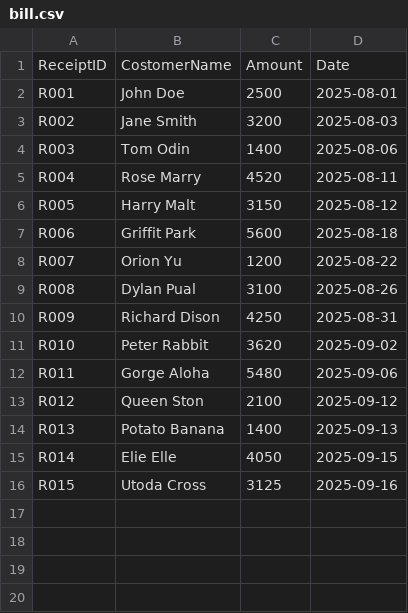
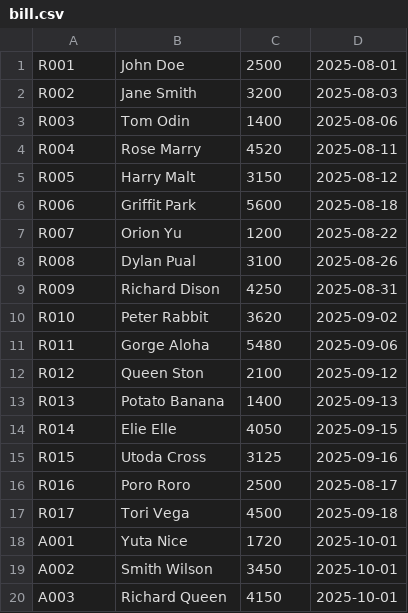
Before and after one commit to chananchidapichai/-34-bill, a CSV file: bill.csv, drawn as a sheet; removed rows and columns are numbered as before the commit, all else as after; the diff names each change by its address in the sheet, - before the commit and + after, or states it on an @@ line.

Commit message:
Update bill.csv

```diff
--- a/bill.csv
+++ b/bill.csv
-row 1: ReceiptID | CostomerName | Amount | Date
+row 16: R016 | Poro Roro | 2500 | 2025-08-17
+row 17: R017 | Tori Vega | 4500 | 2025-09-18
+row 18: A001 | Yuta Nice | 1720 | 2025-10-01
+row 19: A002 | Smith Wilson | 3450 | 2025-10-01
+row 20: A003 | Richard Queen | 4150 | 2025-10-01
```
